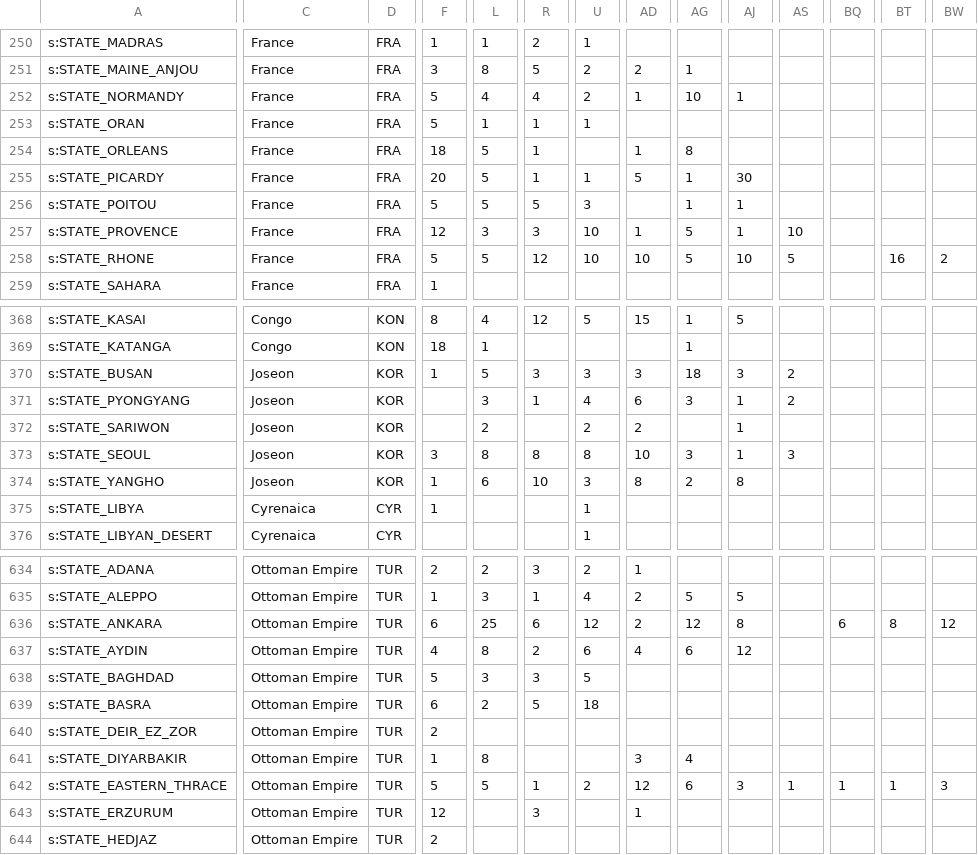
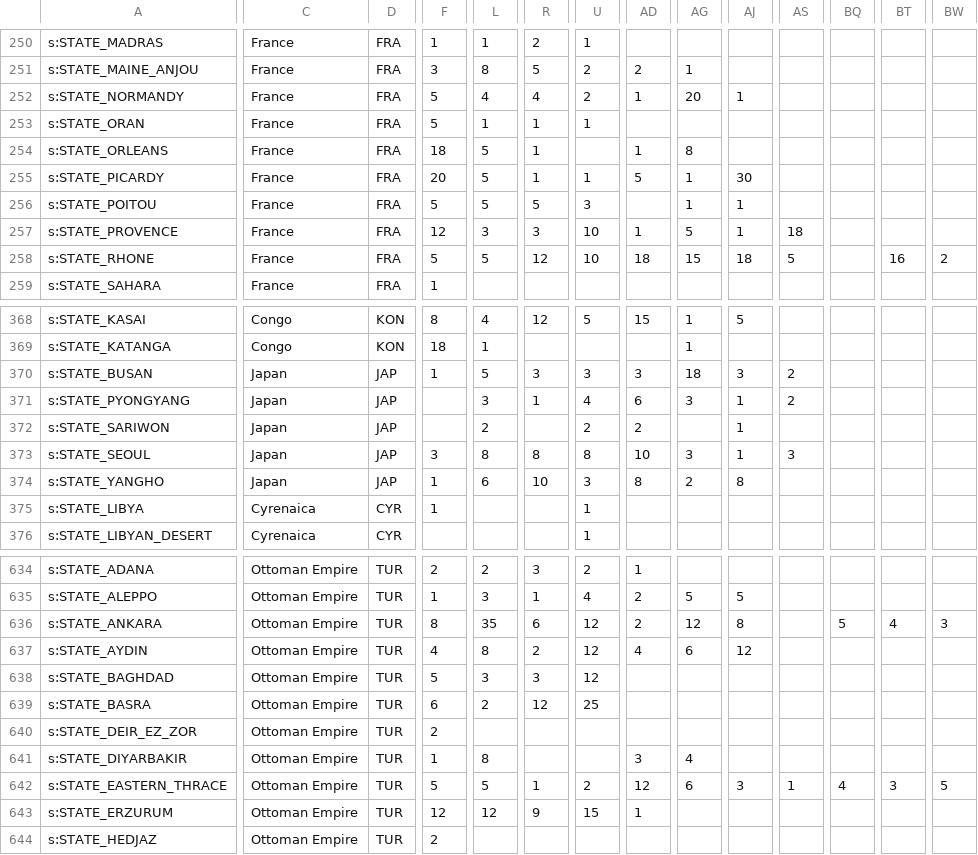
Before and after one commit to AlexJFDev/Vic3-World-War-One-Mod, a CSV file: scripts/mod/data/state_buildings.csv, drawn as a sheet; only a part is shown, gaps mark what is left out; the diff covers the shown part only; the diff names each change by its address in the sheet, - before the commit and + after, or states it on an @@ line.

Commit message:
Added drive data

```diff
--- a/scripts/mod/data/state_buildings.csv
+++ b/scripts/mod/data/state_buildings.csv
-AG252: 10
+AG252: 20
-AS257: 10
+AS257: 18
-AD258: 10
+AD258: 18
-AG258: 5
+AG258: 15
-AJ258: 10
+AJ258: 18
-C370:C374: Joseon
+C370:C374: Japan
-D370:D374: KOR
+D370:D374: JAP
-F636: 6
+F636: 8
-L636: 25
+L636: 35
-BQ636: 6
+BQ636: 5
-BT636: 8
+BT636: 4
-BW636: 12
+BW636: 3
-U637: 6
+U637: 12
-U638: 5
+U638: 12
-R639: 5
+R639: 12
-U639: 18
+U639: 25
-BQ642: 1
+BQ642: 4
-BT642: 1
+BT642: 3
-BW642: 3
+BW642: 5
-L643: (empty)
+L643: 12
-R643: 3
+R643: 9
-U643: (empty)
+U643: 15
```
Also changed, not shown: 143 edited cells elsewhere in this file, scripts/mod/data/country_definitions.csv, 3 other files.
